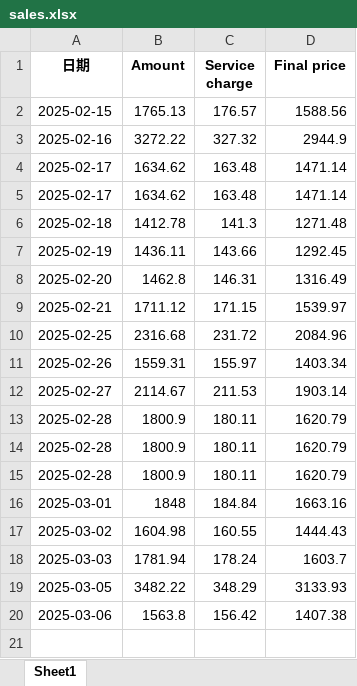
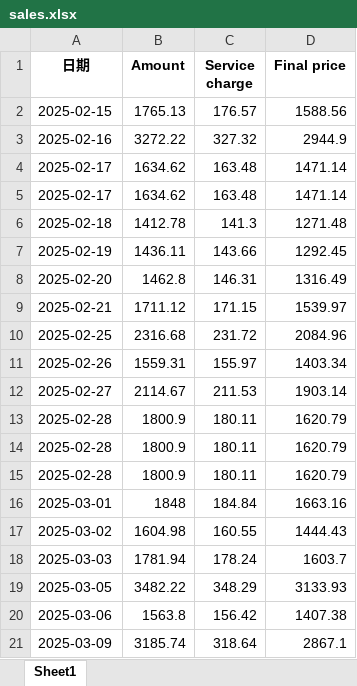
Before and after one commit to Samuel-ncu/goshopGUI, an Excel workbook: samuel-tw@outlook.com/sales.xlsx, sheet Sheet1, drawn as a sheet; values as stored, in another font and other column widths than the file's, no borders; the diff names each change by its address in the sheet, - before the commit and + after, or states it on an @@ line.

```diff
--- a/samuel-tw@outlook.com/sales.xlsx (sheet Sheet1)
+++ b/samuel-tw@outlook.com/sales.xlsx (sheet Sheet1)
+row 21: 2025-03-09 | 3185.74 | 318.64 | 2867.1
```
Also changed, not shown: liusming@hotmail.com/products_list.xlsx, liusming@hotmail.com/sales.xlsx, 4 other files.
